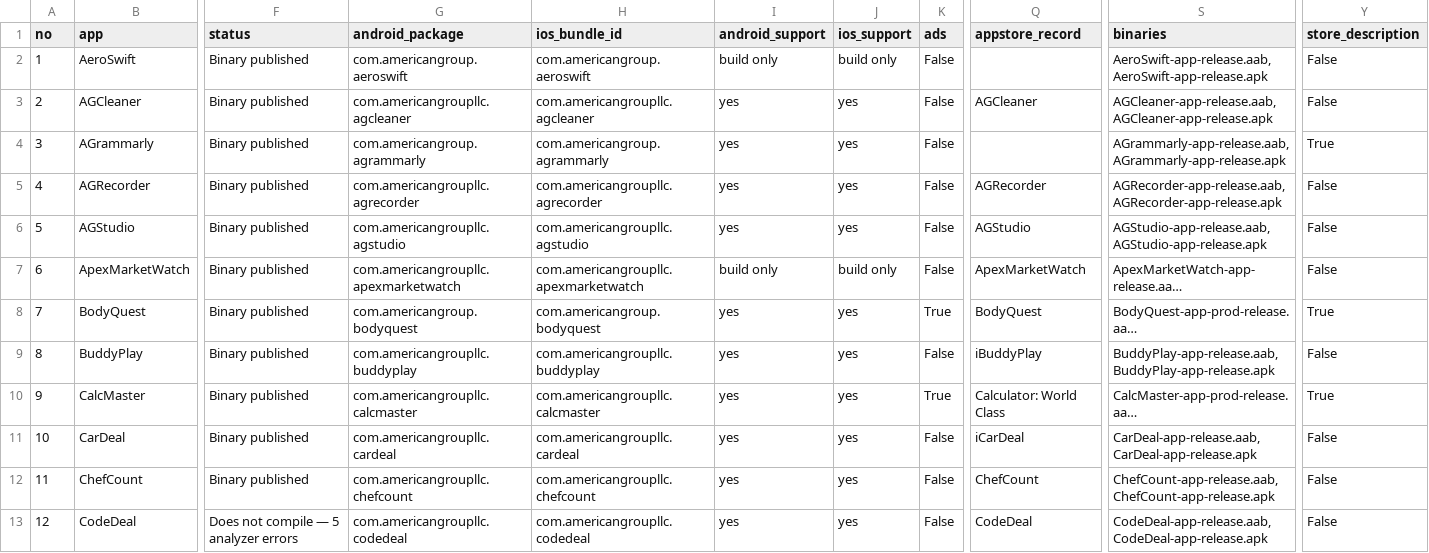
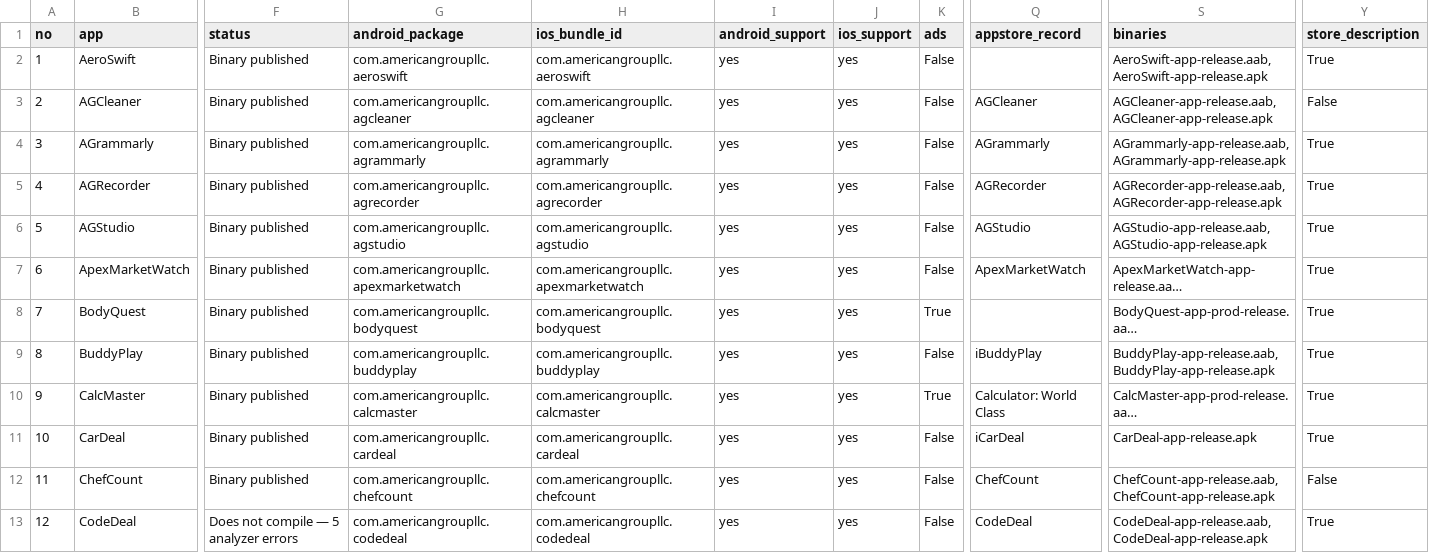
Before and after one commit to AmericanGroupLLC/agl-manifest, a CSV file: status.csv, drawn as a sheet; only a part is shown, gaps mark what is left out; long unchanged cells end in …; the diff covers the shown part only; the diff names each change by its address in the sheet, - before the commit and + after, or states it on an @@ line.

```diff
--- a/status.csv
+++ b/status.csv
-G2 (android_package): com.americangroup.aeroswift
+G2 (android_package): com.americangroupllc.aeroswift
-H2 (ios_bundle_id): com.americangroup.aeroswift
+H2 (ios_bundle_id): com.americangroupllc.aeroswift
-I2 (android_support): build only
+I2 (android_support): yes
-J2 (ios_support): build only
+J2 (ios_support): yes
-Y2 (store_description): False
+Y2 (store_description): True
-G4 (android_package): com.americangroup.agrammarly
+G4 (android_package): com.americangroupllc.agrammarly
-H4 (ios_bundle_id): com.americangroup.agrammarly
+H4 (ios_bundle_id): com.americangroupllc.agrammarly
-Q4 (appstore_record): (empty)
+Q4 (appstore_record): AGrammarly
-Y5:Y7 (store_description): False
+Y5:Y7 (store_description): True
-I7 (android_support): build only
+I7 (android_support): yes
-J7 (ios_support): build only
+J7 (ios_support): yes
-G8 (android_package): com.americangroup.bodyquest
+G8 (android_package): com.americangroupllc.bodyquest
-H8 (ios_bundle_id): com.americangroup.bodyquest
+H8 (ios_bundle_id): com.americangroupllc.bodyquest
-Q8 (appstore_record): BodyQuest
+Q8 (appstore_record): (empty)
-Y9 (store_description): False
+Y9 (store_description): True
-S11 (binaries): CarDeal-app-release.aab, CarDeal-app-release.apk
+S11 (binaries): CarDeal-app-release.apk
-Y11 (store_description): False
+Y11 (store_description): True
-Y13 (store_description): False
+Y13 (store_description): True
```
Also changed, not shown: 43 edited cells elsewhere in this file, 1 other file.
